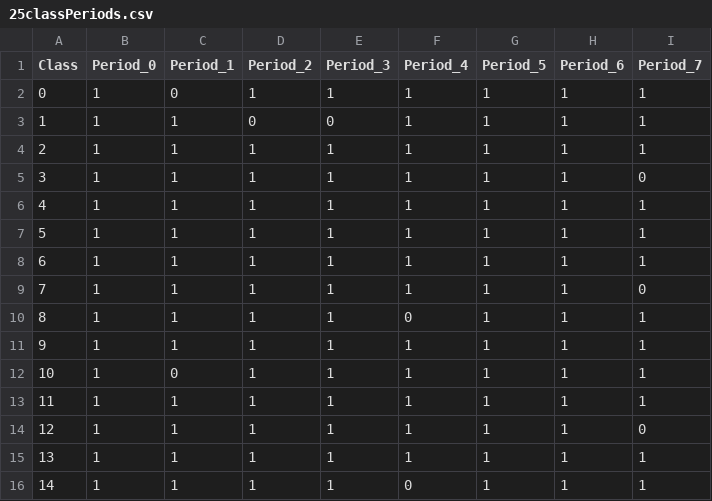
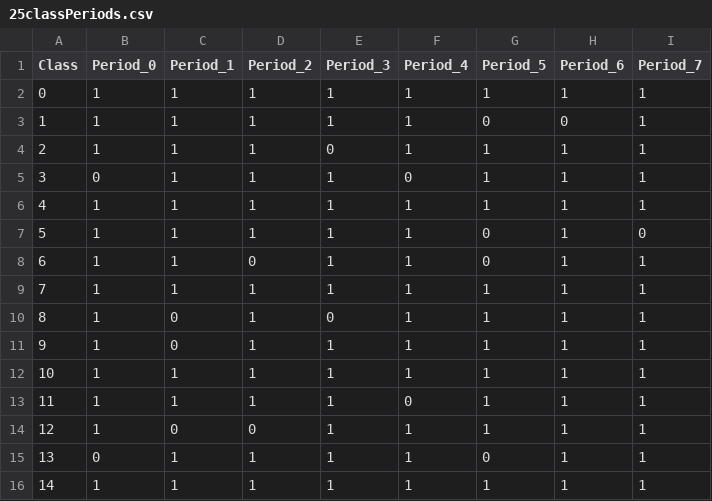
Before and after one commit to DevinWaz/OptProject, a CSV file: Data/Complex/25/25classPeriods.csv, drawn as a sheet.

```diff
--- a/Data/Complex/25/25classPeriods.csv
+++ b/Data/Complex/25/25classPeriods.csv
@@ -1,16 +1,16 @@
 Class,Period_0,Period_1,Period_2,Period_3,Period_4,Period_5,Period_6,Period_7
-0,1,0,1,1,1,1,1,1
-1,1,1,0,0,1,1,1,1
-2,1,1,1,1,1,1,1,1
-3,1,1,1,1,1,1,1,0
+0,1,1,1,1,1,1,1,1
+1,1,1,1,1,1,0,0,1
+2,1,1,1,0,1,1,1,1
+3,0,1,1,1,0,1,1,1
 4,1,1,1,1,1,1,1,1
-5,1,1,1,1,1,1,1,1
-6,1,1,1,1,1,1,1,1
-7,1,1,1,1,1,1,1,0
-8,1,1,1,1,0,1,1,1
-9,1,1,1,1,1,1,1,1
-10,1,0,1,1,1,1,1,1
-11,1,1,1,1,1,1,1,1
-12,1,1,1,1,1,1,1,0
-13,1,1,1,1,1,1,1,1
-14,1,1,1,1,0,1,1,1
+5,1,1,1,1,1,0,1,0
+6,1,1,0,1,1,0,1,1
+7,1,1,1,1,1,1,1,1
+8,1,0,1,0,1,1,1,1
+9,1,0,1,1,1,1,1,1
+10,1,1,1,1,1,1,1,1
+11,1,1,1,1,0,1,1,1
+12,1,0,0,1,1,1,1,1
+13,0,1,1,1,1,0,1,1
+14,1,1,1,1,1,1,1,1
```
Also changed, not shown: Data/Complex/25/25studentClasses.csv, Data/Complex/25/25subjectClassrooms.csv, 21 other files.
